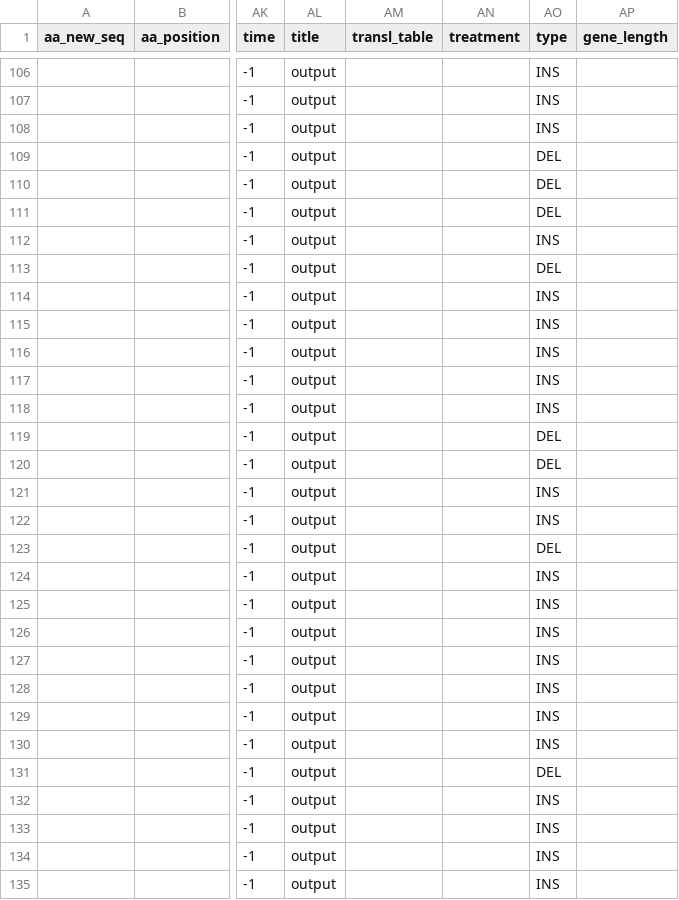
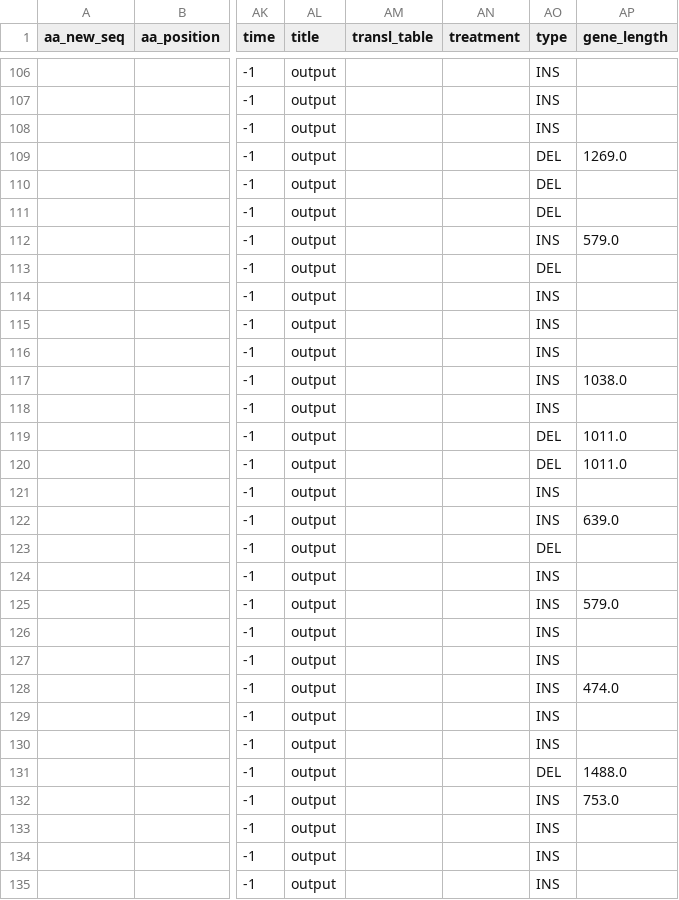
Before and after one commit to segrelab/SNP23, a CSV file: breseq_results/detailed_length_reports/hot5_b8_details_with_lengths.csv, drawn as a sheet; only a part is shown, gaps mark what is left out; the diff covers the shown part only; the diff names each change by its address in the sheet, - before the commit and + after, or states it on an @@ line.

```diff
--- a/breseq_results/detailed_length_reports/hot5_b8_details_with_lengths.csv
+++ b/breseq_results/detailed_length_reports/hot5_b8_details_with_lengths.csv
-AP109 (gene_length): (empty)
+AP109 (gene_length): 1269.0
-AP112 (gene_length): (empty)
+AP112 (gene_length): 579.0
-AP117 (gene_length): (empty)
+AP117 (gene_length): 1038.0
-AP119:AP120 (gene_length): (empty)
+AP119:AP120 (gene_length): 1011.0
-AP122 (gene_length): (empty)
+AP122 (gene_length): 639.0
-AP125 (gene_length): (empty)
+AP125 (gene_length): 579.0
-AP128 (gene_length): (empty)
+AP128 (gene_length): 474.0
-AP131 (gene_length): (empty)
+AP131 (gene_length): 1488.0
-AP132 (gene_length): (empty)
+AP132 (gene_length): 753.0
```
Also changed, not shown: 133 edited cells elsewhere in this file, breseq_results/detailed_length_reports/bermu_details_with_lengths.csv, breseq_results/detailed_length_reports/hot5_c3_details_with_lengths.csv, 23 other files.
